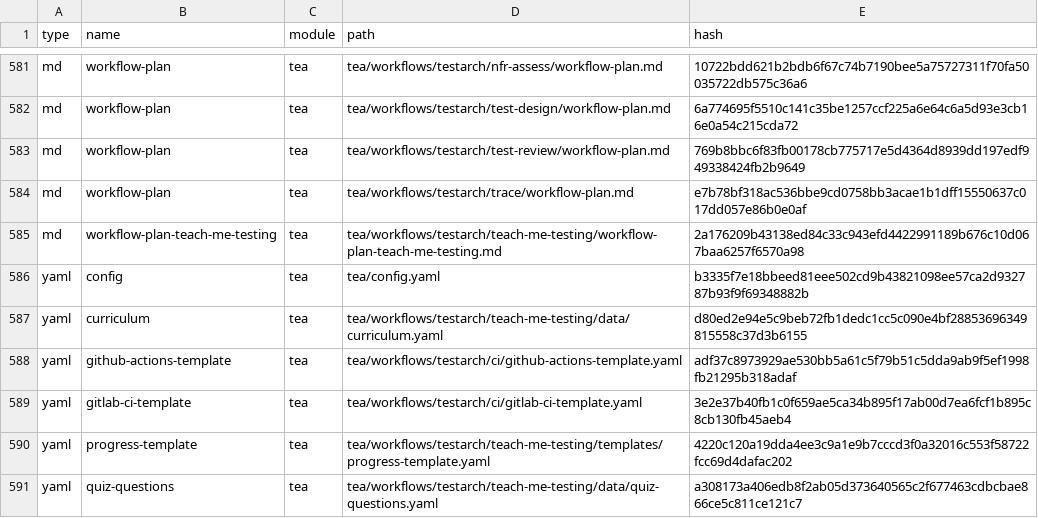
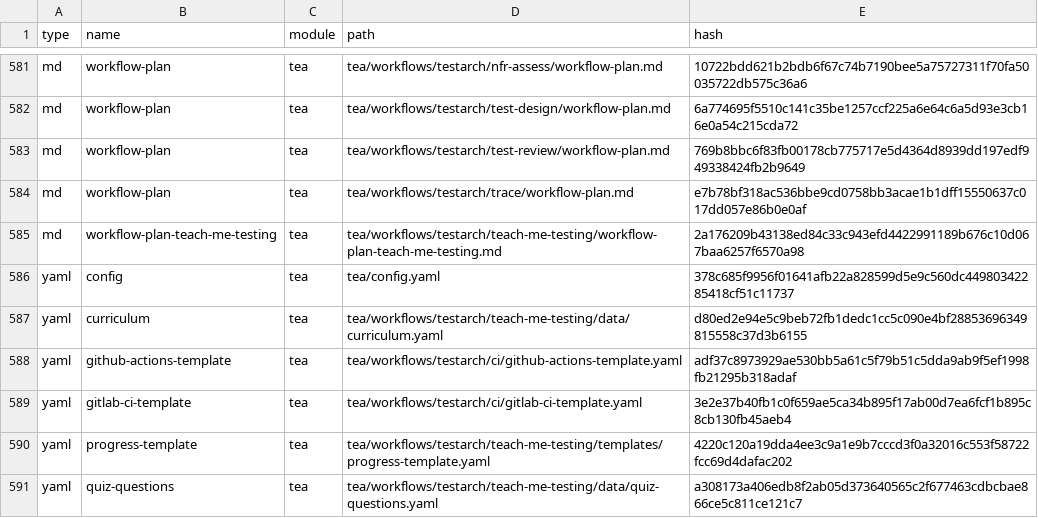
Before and after one commit to mrdoorba/aha_sicu, a CSV file: _bmad/_config/files-manifest.csv, drawn as a sheet; only a part is shown, gaps mark what is left out; the diff covers the shown part only.

```diff
--- a/_bmad/_config/files-manifest.csv
+++ b/_bmad/_config/files-manifest.csv
@@ -585,3 +585,3 @@ type,name,module,path,hash
 "md","workflow-plan-teach-me-testing","tea","tea/workflows/testarch/teach-me-testing/workflow-plan-teach-me-testing.md","2a176209b43138ed84c33c943efd4422991189b676c10d067baa6257f6570a98"
-"yaml","config","tea","tea/config.yaml","b3335f7e18bbeed81eee502cd9b43821098ee57ca2d932787b93f9f69348882b"
+"yaml","config","tea","tea/config.yaml","378c685f9956f01641afb22a828599d5e9c560dc44980342285418cf51c11737"
 "yaml","curriculum","tea","tea/workflows/testarch/teach-me-testing/data/curriculum.yaml","d80ed2e94e5c9beb72fb1dedc1cc5c090e4bf28853696349815558c37d3b6155"
```
Also changed, not shown: 6 edited cells elsewhere in this file, 8 other files.
